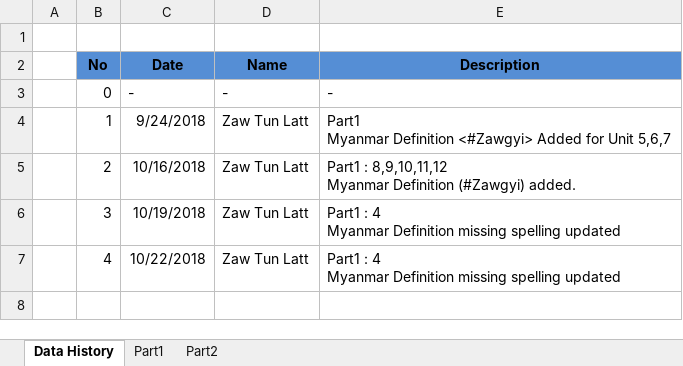
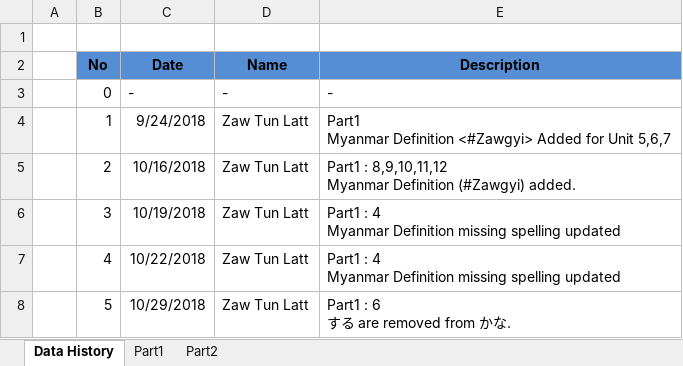
Before and after one commit to zawtunlatt/memrise-japanese-courses, an Excel workbook: preparing/Speed Master N3 Vocab.xlsx, sheet Data History, drawn as a sheet; values as stored, in another font and other column widths than the file's, no borders; ↵ is a line break in a cell; the diff names each change by its address in the sheet, - before the commit and + after, or states it on an @@ line.

Commit message:
Speed Master N3 Vocab.xlsx  ->  Part1 : 6 -> する are removed from ひらがな.

```diff
--- a/preparing/Speed Master N3 Vocab.xlsx (sheet Data History)
+++ b/preparing/Speed Master N3 Vocab.xlsx (sheet Data History)
+row 8:  | 5 | 10/29/2018 | Zaw Tun Latt | Part1 : 6 ↵ する are removed from かな.
```
Also changed, not shown: sheet Part1.
